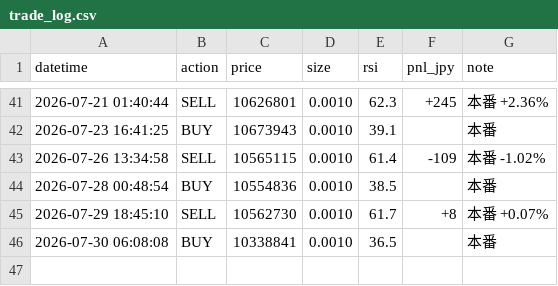
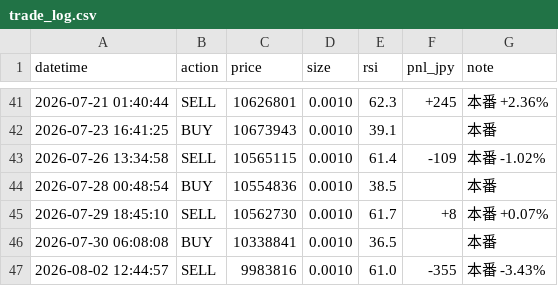
Before and after one commit to IBMA-droid/Repository-name-btc-auto-trader, a CSV file: bot/trade_log.csv, drawn as a sheet; only a part is shown, gaps mark what is left out; the diff names each change by its address in the sheet, - before the commit and + after, or states it on an @@ line.

```diff
--- a/bot/trade_log.csv
+++ b/bot/trade_log.csv
+row 47: 2026-08-02 12:44:57 | SELL | 9983816 | 0.0010 | 61.0 | -355 | 本番 -3.43%
```
Also changed, not shown: 1 other file.
